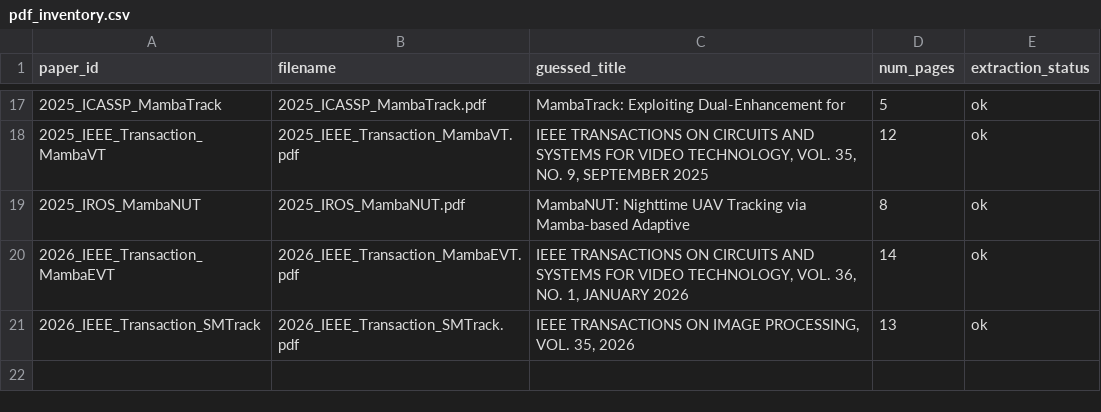
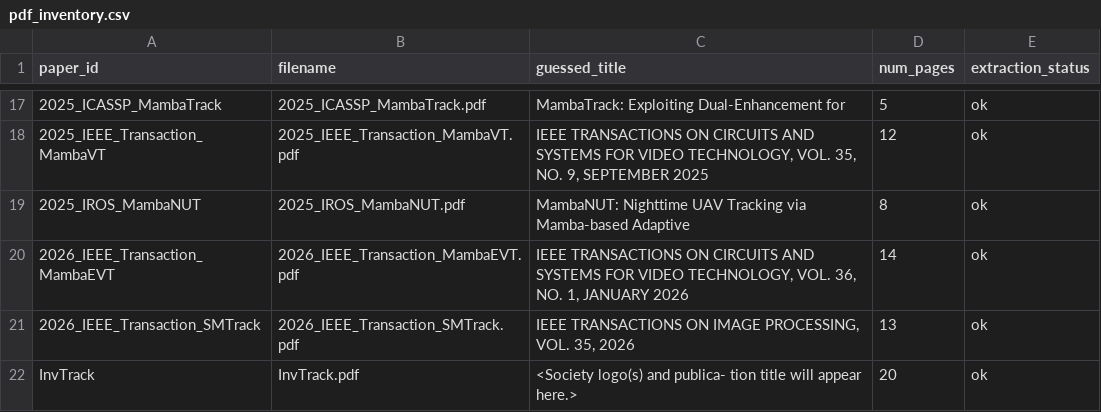
Before and after one commit to abdelrahmanidries/Paper_2_Mamba_Tracking, a CSV file: tables/pdf_inventory.csv, drawn as a sheet; only a part is shown, gaps mark what is left out.

Commit message:
Extract InvTrack PDF text

```diff
--- a/tables/pdf_inventory.csv
+++ b/tables/pdf_inventory.csv
@@ -21 +21,2 @@ paper_id,filename,guessed_title,num_pages,extraction_status
 2026_IEEE_Transaction_SMTrack,2026_IEEE_Transaction_SMTrack.pdf,"IEEE TRANSACTIONS ON IMAGE PROCESSING, VOL. 35, 2026",13,ok
+InvTrack,InvTrack.pdf,<Society logo(s) and publica- tion title will appear here.>,20,ok
```
Also changed, not shown: 1 other file.
